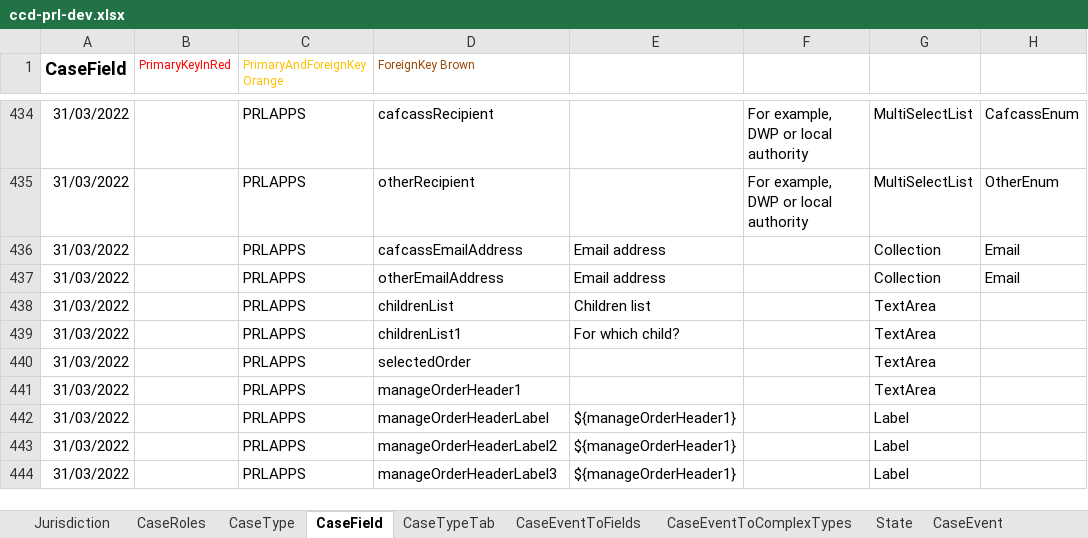
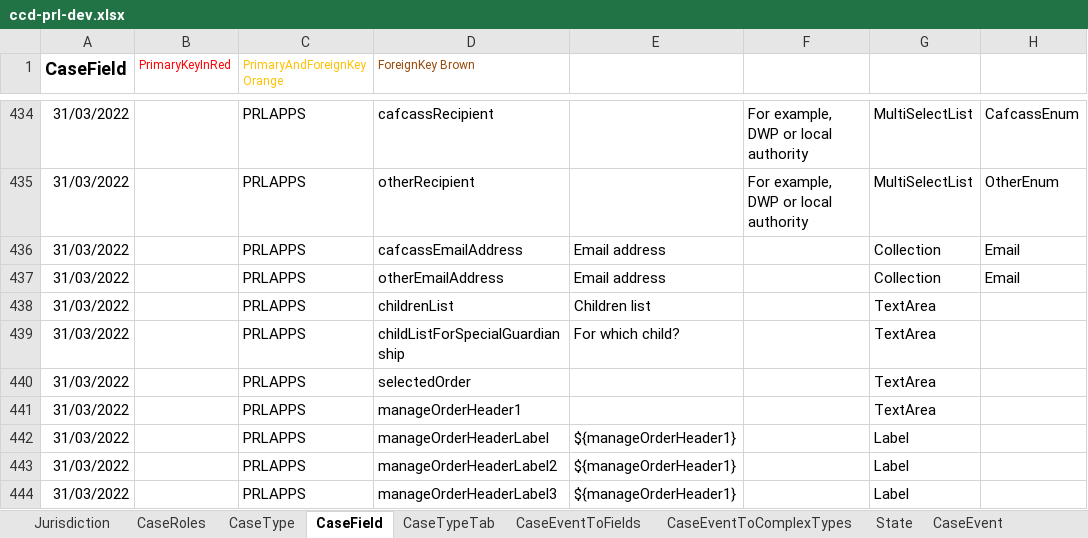
Before and after one commit to hmcts/prl-ccd-definitions, an Excel workbook: build/ccd-development-config/ccd-prl-dev.xlsx, sheet CaseField, drawn as a sheet; only a part is shown, gaps mark what is left out; values as stored, in another font and other column widths than the file's, no borders; the diff names each change by its address in the sheet, - before the commit and + after, or states it on an @@ line.

```diff
--- a/build/ccd-development-config/ccd-prl-dev.xlsx (sheet CaseField)
+++ b/build/ccd-development-config/ccd-prl-dev.xlsx (sheet CaseField)
-D439 (ForeignKey Brown): childrenList1
+D439 (ForeignKey Brown): childListForSpecialGuardianship
```
Also changed, not shown: sheet AuthorisationCaseField, sheet CaseEventToFields, 3 other files.
